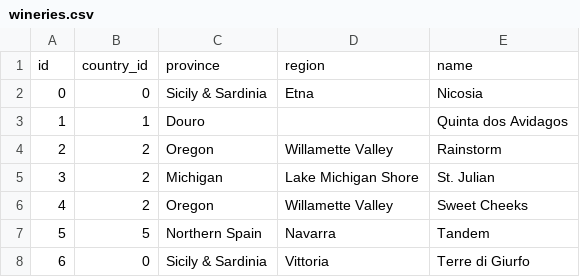
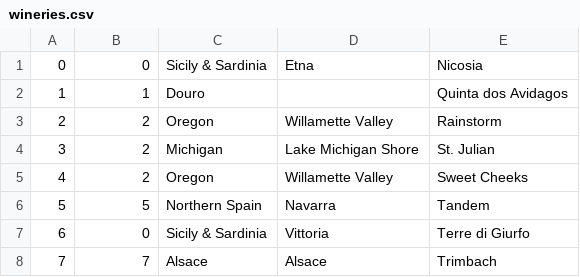
Before and after one commit to carleton-cs257-fall-2018/assignments-kimcw2, a CSV file: webapp/wine-reviews/wineries.csv, drawn as a sheet; only a part is shown; the shorter side is filled out with more unchanged rows.

Commit message:
Took out headers from csv to be able to add to sql tables

```diff
--- a/webapp/wine-reviews/wineries.csv
+++ b/webapp/wine-reviews/wineries.csv
@@ -1,2 +1 @@
-id,country_id,province,region,name
 0,0,Sicily & Sardinia,Etna,Nicosia
```
Also changed, not shown: webapp/wine-reviews/countries.csv, webapp/wine-reviews/varieties.csv, 1 other file.
